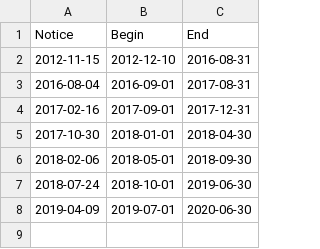
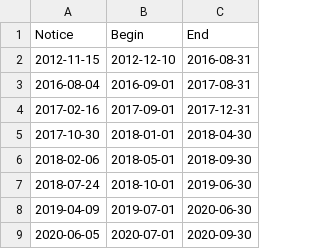
Before and after one commit to pdurbin/notice, a TSV file: data/data.tsv, drawn as a sheet; the diff names each change by its address in the sheet, - before the commit and + after, or states it on an @@ line.

```diff
--- a/data/data.tsv
+++ b/data/data.tsv
+row 9: 2020-06-05 | 2020-07-01 | 2020-09-30
```
Also changed, not shown: 2 other files.
